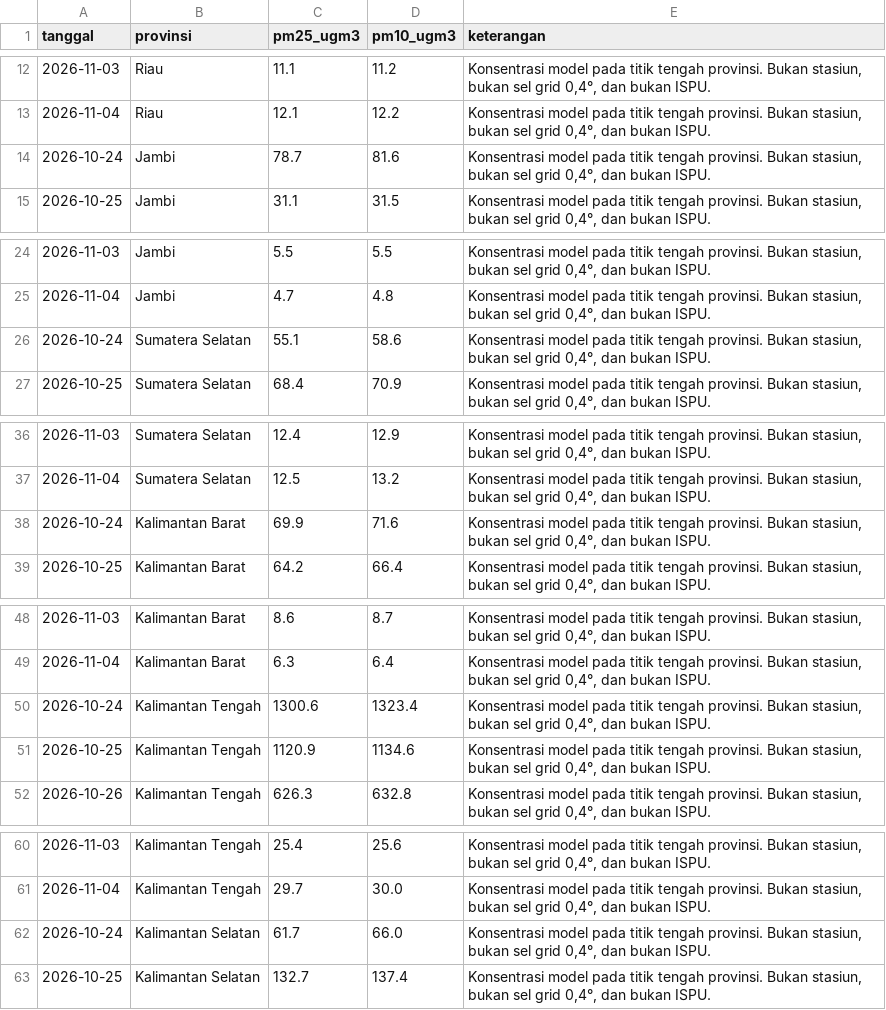
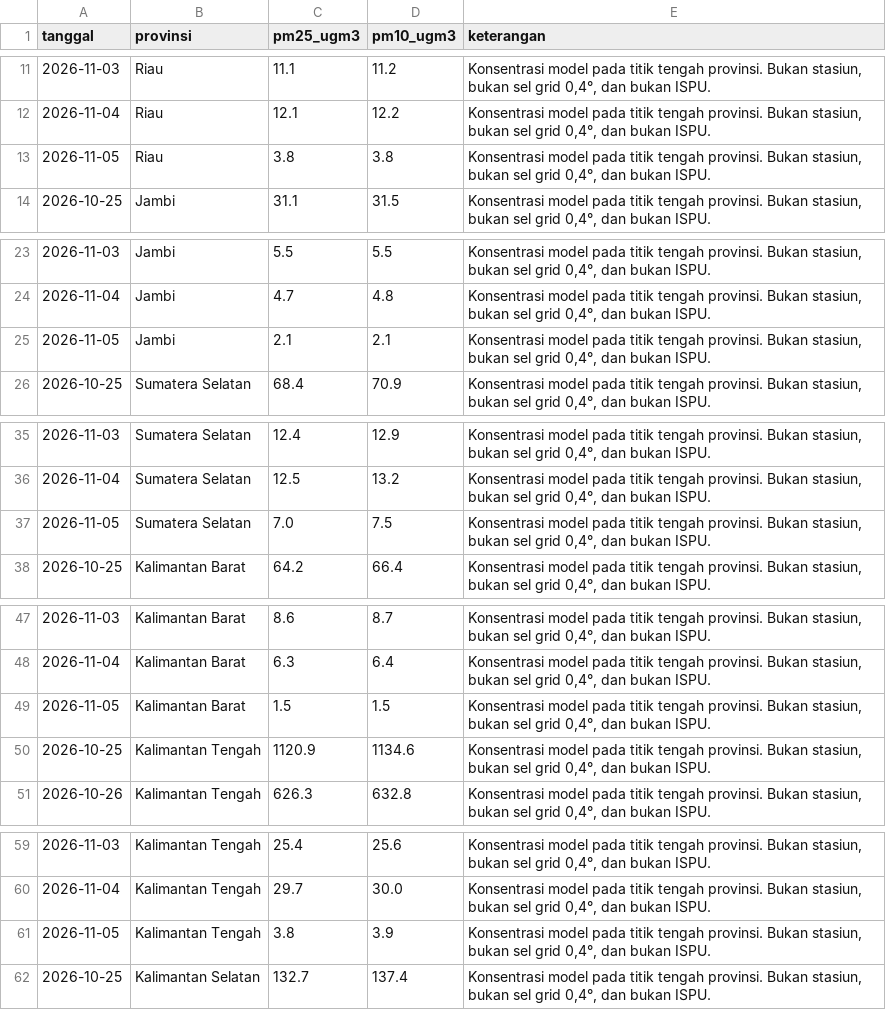
Before and after one commit to pantau-bencana/karhutla-dashboard, a CSV file: data/live/ispu_pembanding.csv, drawn as a sheet; only a part is shown, gaps mark what is left out; the diff covers the shown part only.

```diff
--- a/data/live/ispu_pembanding.csv
+++ b/data/live/ispu_pembanding.csv
@@ -13,3 +12,3 @@ tanggal,provinsi,pm25_ugm3,pm10_ugm3,keterangan
 2026-11-04,Riau,12.1,12.2,"Konsentrasi model pada titik tengah provinsi. Bukan stasiun, bukan sel grid 0,4°, dan bukan ISPU."
-2026-10-24,Jambi,78.7,81.6,"Konsentrasi model pada titik tengah provinsi. Bukan stasiun, bukan sel grid 0,4°, dan bukan ISPU."
+2026-11-05,Riau,3.8,3.8,"Konsentrasi model pada titik tengah provinsi. Bukan stasiun, bukan sel grid 0,4°, dan bukan ISPU."
 2026-10-25,Jambi,31.1,31.5,"Konsentrasi model pada titik tengah provinsi. Bukan stasiun, bukan sel grid 0,4°, dan bukan ISPU."
@@ -25,3 +24,3 @@ tanggal,provinsi,pm25_ugm3,pm10_ugm3,keterangan
 2026-11-04,Jambi,4.7,4.8,"Konsentrasi model pada titik tengah provinsi. Bukan stasiun, bukan sel grid 0,4°, dan bukan ISPU."
-2026-10-24,Sumatera Selatan,55.1,58.6,"Konsentrasi model pada titik tengah provinsi. Bukan stasiun, bukan sel grid 0,4°, dan bukan ISPU."
+2026-11-05,Jambi,2.1,2.1,"Konsentrasi model pada titik tengah provinsi. Bukan stasiun, bukan sel grid 0,4°, dan bukan ISPU."
 2026-10-25,Sumatera Selatan,68.4,70.9,"Konsentrasi model pada titik tengah provinsi. Bukan stasiun, bukan sel grid 0,4°, dan bukan ISPU."
@@ -37,3 +36,3 @@ tanggal,provinsi,pm25_ugm3,pm10_ugm3,keterangan
 2026-11-04,Sumatera Selatan,12.5,13.2,"Konsentrasi model pada titik tengah provinsi. Bukan stasiun, bukan sel grid 0,4°, dan bukan ISPU."
-2026-10-24,Kalimantan Barat,69.9,71.6,"Konsentrasi model pada titik tengah provinsi. Bukan stasiun, bukan sel grid 0,4°, dan bukan ISPU."
+2026-11-05,Sumatera Selatan,7.0,7.5,"Konsentrasi model pada titik tengah provinsi. Bukan stasiun, bukan sel grid 0,4°, dan bukan ISPU."
 2026-10-25,Kalimantan Barat,64.2,66.4,"Konsentrasi model pada titik tengah provinsi. Bukan stasiun, bukan sel grid 0,4°, dan bukan ISPU."
@@ -49,3 +48,3 @@ tanggal,provinsi,pm25_ugm3,pm10_ugm3,keterangan
 2026-11-04,Kalimantan Barat,6.3,6.4,"Konsentrasi model pada titik tengah provinsi. Bukan stasiun, bukan sel grid 0,4°, dan bukan ISPU."
-2026-10-24,Kalimantan Tengah,1300.6,1323.4,"Konsentrasi model pada titik tengah provinsi. Bukan stasiun, bukan sel grid 0,4°, dan bukan ISPU."
+2026-11-05,Kalimantan Barat,1.5,1.5,"Konsentrasi model pada titik tengah provinsi. Bukan stasiun, bukan sel grid 0,4°, dan bukan ISPU."
 2026-10-25,Kalimantan Tengah,1120.9,1134.6,"Konsentrasi model pada titik tengah provinsi. Bukan stasiun, bukan sel grid 0,4°, dan bukan ISPU."
@@ -61,3 +60,3 @@ tanggal,provinsi,pm25_ugm3,pm10_ugm3,keterangan
 2026-11-04,Kalimantan Tengah,29.7,30.0,"Konsentrasi model pada titik tengah provinsi. Bukan stasiun, bukan sel grid 0,4°, dan bukan ISPU."
-2026-10-24,Kalimantan Selatan,61.7,66.0,"Konsentrasi model pada titik tengah provinsi. Bukan stasiun, bukan sel grid 0,4°, dan bukan ISPU."
+2026-11-05,Kalimantan Tengah,3.8,3.9,"Konsentrasi model pada titik tengah provinsi. Bukan stasiun, bukan sel grid 0,4°, dan bukan ISPU."
 2026-10-25,Kalimantan Selatan,132.7,137.4,"Konsentrasi model pada titik tengah provinsi. Bukan stasiun, bukan sel grid 0,4°, dan bukan ISPU."
```
Also changed, not shown: 1 added row and 1 removed row elsewhere in this file, data/live/bmkg-cap-prov.csv, data/live/bmkg-cap.csv, 15 other files.
